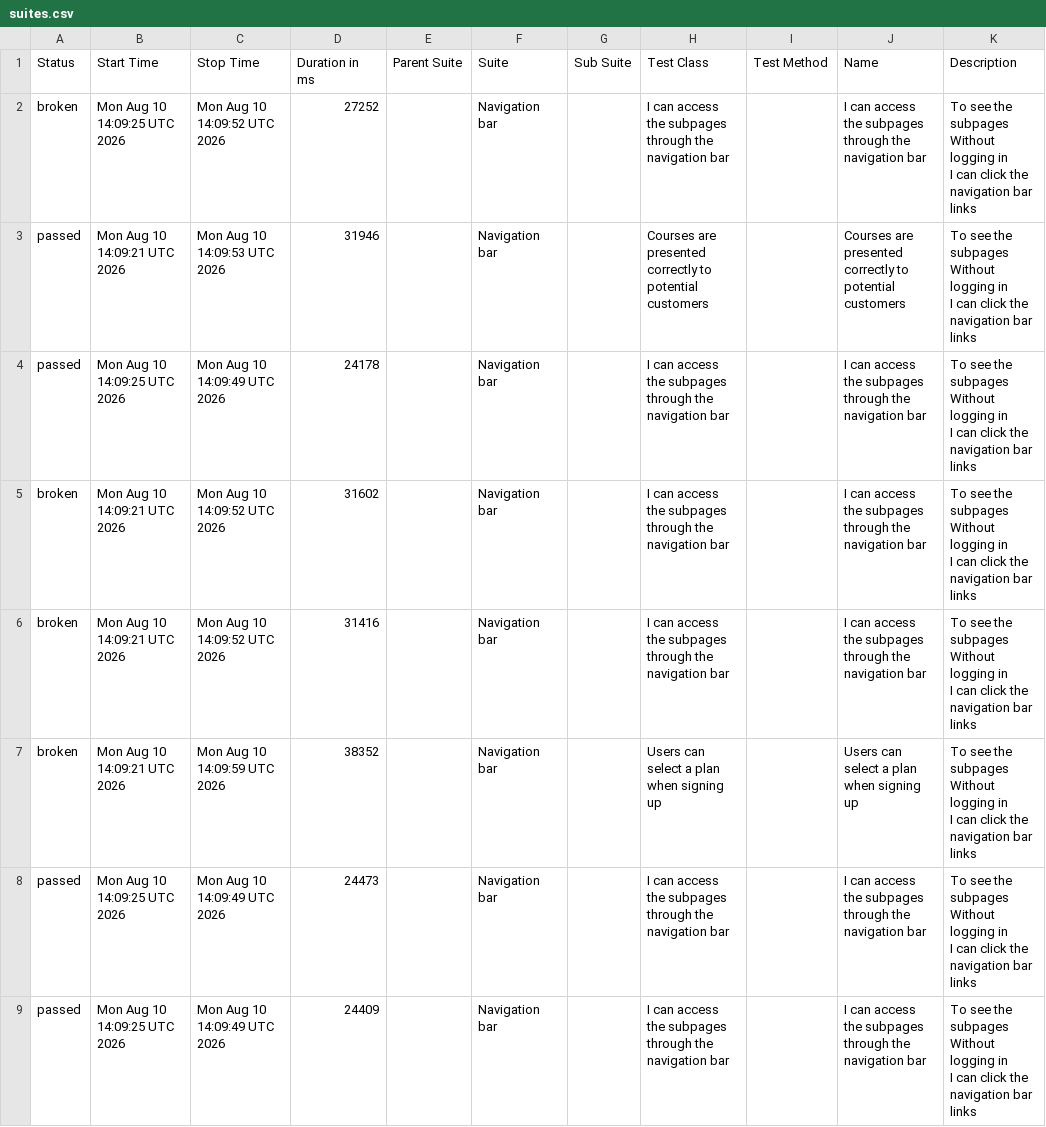
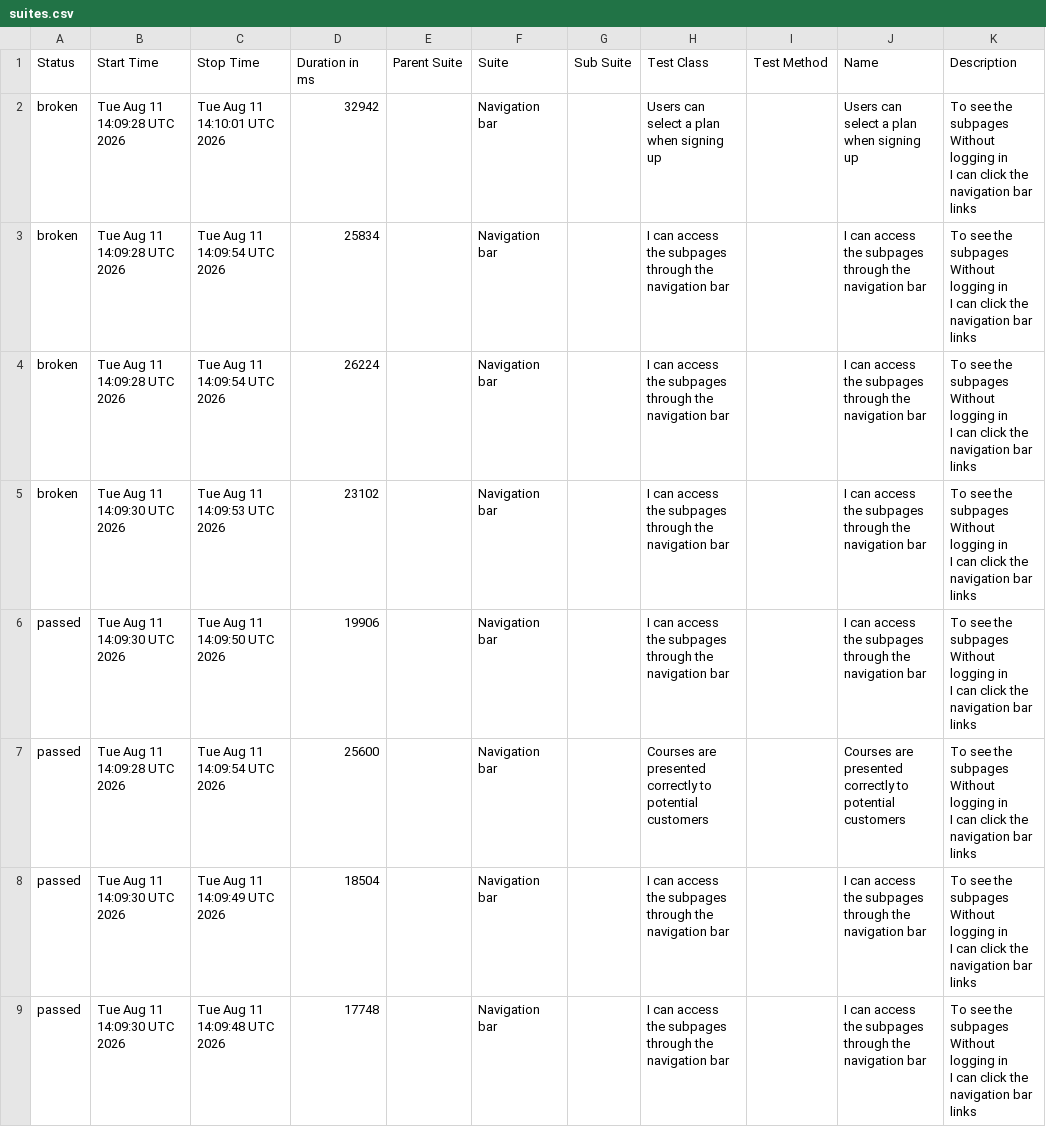
Before and after one commit to ingmarcela27/ci-reporting-building-block, a CSV file: allureReport/data/suites.csv, drawn as a sheet.

```diff
--- a/allureReport/data/suites.csv
+++ b/allureReport/data/suites.csv
@@ -1,25 +1,25 @@
 "Status","Start Time","Stop Time","Duration in ms","Parent Suite","Suite","Sub Suite","Test Class","Test Method","Name","Description"
-"broken","Mon Aug 10 14:09:25 UTC 2026","Mon Aug 10 14:09:52 UTC 2026","27252","","Navigation bar","","I can access the subpages through the navigation bar","","I can access the subpages through the navigation bar","  To see the subpages
-  Without logging in
-  I can click the navigation bar links"
-"passed","Mon Aug 10 14:09:21 UTC 2026","Mon Aug 10 14:09:53 UTC 2026","31946","","Navigation bar","","Courses are presented correctly to potential customers","","Courses are presented correctly to potential customers","  To see the subpages
-  Without logging in
-  I can click the navigation bar links"
-"passed","Mon Aug 10 14:09:25 UTC 2026","Mon Aug 10 14:09:49 UTC 2026","24178","","Navigation bar","","I can access the subpages through the navigation bar","","I can access the subpages through the navigation bar","  To see the subpages
-  Without logging in
-  I can click the navigation bar links"
-"broken","Mon Aug 10 14:09:21 UTC 2026","Mon Aug 10 14:09:52 UTC 2026","31602","","Navigation bar","","I can access the subpages through the navigation bar","","I can access the subpages through the navigation bar","  To see the subpages
-  Without logging in
-  I can click the navigation bar links"
-"broken","Mon Aug 10 14:09:21 UTC 2026","Mon Aug 10 14:09:52 UTC 2026","31416","","Navigation bar","","I can access the subpages through the navigation bar","","I can access the subpages through the navigation bar","  To see the subpages
-  Without logging in
-  I can click the navigation bar links"
-"broken","Mon Aug 10 14:09:21 UTC 2026","Mon Aug 10 14:09:59 UTC 2026","38352","","Navigation bar","","Users can select a plan when signing up","","Users can select a plan when signing up","  To see the subpages
-  Without logging in
-  I can click the navigation bar links"
-"passed","Mon Aug 10 14:09:25 UTC 2026","Mon Aug 10 14:09:49 UTC 2026","24473","","Navigation bar","","I can access the subpages through the navigation bar","","I can access the subpages through the navigation bar","  To see the subpages
-  Without logging in
-  I can click the navigation bar links"
-"passed","Mon Aug 10 14:09:25 UTC 2026","Mon Aug 10 14:09:49 UTC 2026","24409","","Navigation bar","","I can access the subpages through the navigation bar","","I can access the subpages through the navigation bar","  To see the subpages
-  Without logging in
-  I can click the navigation bar links"
+"broken","Tue Aug 11 14:09:28 UTC 2026","Tue Aug 11 14:10:01 UTC 2026","32942","","Navigation bar","","Users can select a plan when signing up","","Users can select a plan when signing up","  To see the subpages
+  Without logging in
+  I can click the navigation bar links"
+"broken","Tue Aug 11 14:09:28 UTC 2026","Tue Aug 11 14:09:54 UTC 2026","25834","","Navigation bar","","I can access the subpages through the navigation bar","","I can access the subpages through the navigation bar","  To see the subpages
+  Without logging in
+  I can click the navigation bar links"
+"broken","Tue Aug 11 14:09:28 UTC 2026","Tue Aug 11 14:09:54 UTC 2026","26224","","Navigation bar","","I can access the subpages through the navigation bar","","I can access the subpages through the navigation bar","  To see the subpages
+  Without logging in
+  I can click the navigation bar links"
+"broken","Tue Aug 11 14:09:30 UTC 2026","Tue Aug 11 14:09:53 UTC 2026","23102","","Navigation bar","","I can access the subpages through the navigation bar","","I can access the subpages through the navigation bar","  To see the subpages
+  Without logging in
+  I can click the navigation bar links"
+"passed","Tue Aug 11 14:09:30 UTC 2026","Tue Aug 11 14:09:50 UTC 2026","19906","","Navigation bar","","I can access the subpages through the navigation bar","","I can access the subpages through the navigation bar","  To see the subpages
+  Without logging in
+  I can click the navigation bar links"
+"passed","Tue Aug 11 14:09:28 UTC 2026","Tue Aug 11 14:09:54 UTC 2026","25600","","Navigation bar","","Courses are presented correctly to potential customers","","Courses are presented correctly to potential customers","  To see the subpages
+  Without logging in
+  I can click the navigation bar links"
+"passed","Tue Aug 11 14:09:30 UTC 2026","Tue Aug 11 14:09:49 UTC 2026","18504","","Navigation bar","","I can access the subpages through the navigation bar","","I can access the subpages through the navigation bar","  To see the subpages
+  Without logging in
+  I can click the navigation bar links"
+"passed","Tue Aug 11 14:09:30 UTC 2026","Tue Aug 11 14:09:48 UTC 2026","17748","","Navigation bar","","I can access the subpages through the navigation bar","","I can access the subpages through the navigation bar","  To see the subpages
+  Without logging in
+  I can click the navigation bar links"
```
Also changed, not shown: allureReport/data/behaviors.csv, 47 other files.
